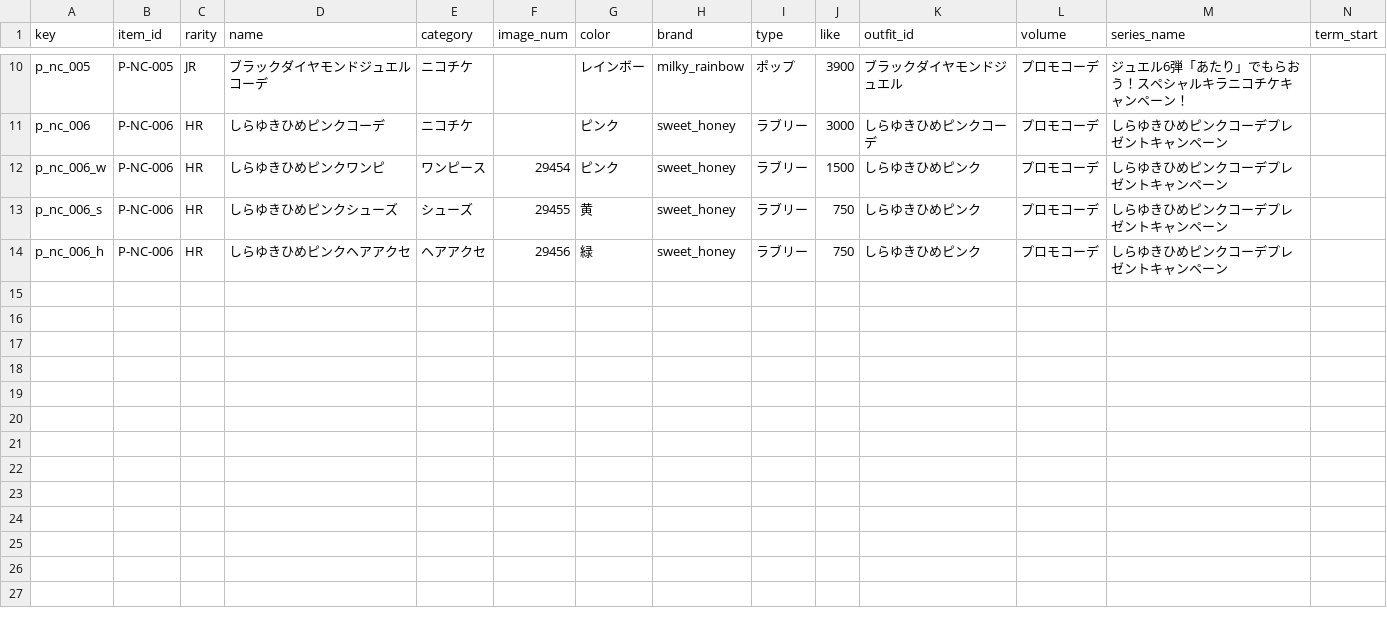
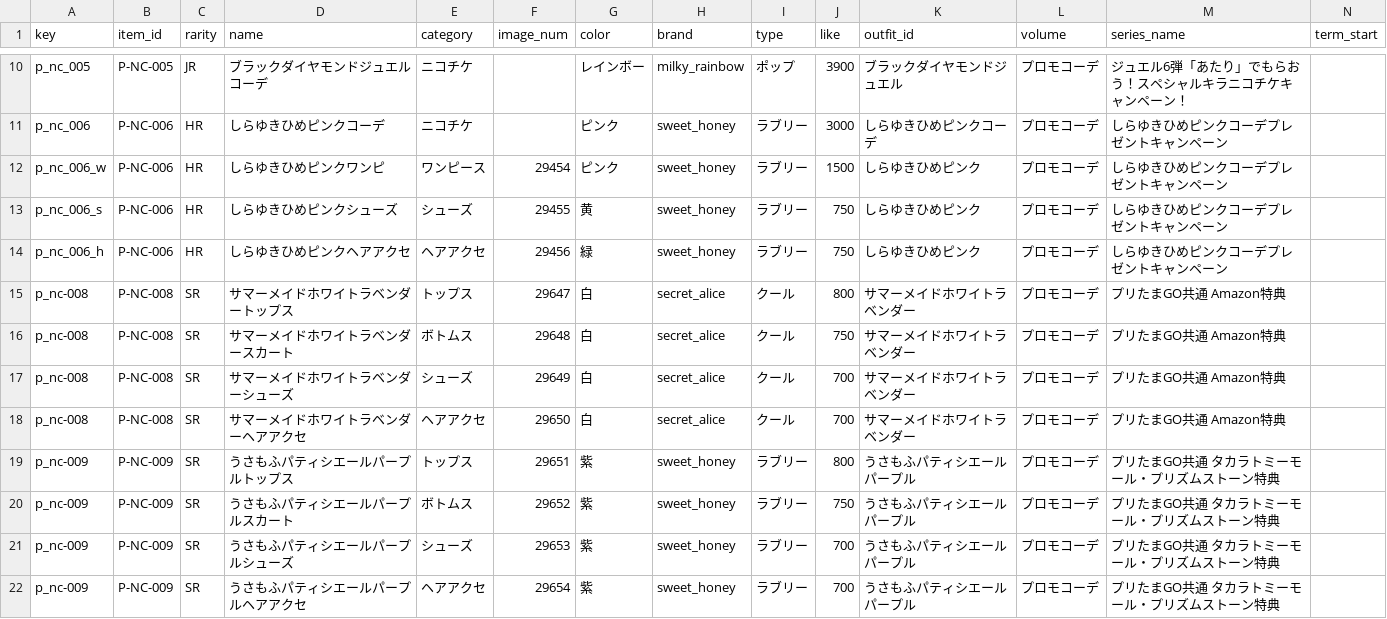
Before and after one commit to prickathon/prismdb, a CSV file: _data/item/prichan-items-P-NC.csv, drawn as a sheet; only a part is shown, gaps mark what is left out; rows hold the shown columns only; the diff names each change by its address in the sheet, - before the commit and + after, or states it on an @@ line.

```diff
--- a/_data/item/prichan-items-P-NC.csv
+++ b/_data/item/prichan-items-P-NC.csv
+row 15: p_nc-008 | P-NC-008 | SR | サマーメイドホワイトラベンダートップス | トップス | 29647 | 白 | secret_alice | クール | 800 | サマーメイドホワイトラベンダー | プロモコーデ | プリたまGO共通 Amazon特典
+row 16: p_nc-008 | P-NC-008 | SR | サマーメイドホワイトラベンダースカート | ボトムス | 29648 | 白 | secret_alice | クール | 750 | サマーメイドホワイトラベンダー | プロモコーデ | プリたまGO共通 Amazon特典
+row 17: p_nc-008 | P-NC-008 | SR | サマーメイドホワイトラベンダーシューズ | シューズ | 29649 | 白 | secret_alice | クール | 700 | サマーメイドホワイトラベンダー | プロモコーデ | プリたまGO共通 Amazon特典
+row 18: p_nc-008 | P-NC-008 | SR | サマーメイドホワイトラベンダーヘアアクセ | ヘアアクセ | 29650 | 白 | secret_alice | クール | 700 | サマーメイドホワイトラベンダー | プロモコーデ | プリたまGO共通 Amazon特典
+row 19: p_nc-009 | P-NC-009 | SR | うさもふパティシエールパープルトップス | トップス | 29651 | 紫 | sweet_honey | ラブリー | 800 | うさもふパティシエールパープル | プロモコーデ | プリたまGO共通 タカラトミーモール・プリズムストーン特典
+row 20: p_nc-009 | P-NC-009 | SR | うさもふパティシエールパープルスカート | ボトムス | 29652 | 紫 | sweet_honey | ラブリー | 750 | うさもふパティシエールパープル | プロモコーデ | プリたまGO共通 タカラトミーモール・プリズムストーン特典
+row 21: p_nc-009 | P-NC-009 | SR | うさもふパティシエールパープルシューズ | シューズ | 29653 | 紫 | sweet_honey | ラブリー | 700 | うさもふパティシエールパープル | プロモコーデ | プリたまGO共通 タカラトミーモール・プリズムストーン特典
+row 22: p_nc-009 | P-NC-009 | SR | うさもふパティシエールパープルヘアアクセ | ヘアアクセ | 29654 | 紫 | sweet_honey | ラブリー | 700 | うさもふパティシエールパープル | プロモコーデ | プリたまGO共通 タカラトミーモール・プリズムストーン特典
```
Also changed, not shown: 2 other files.
